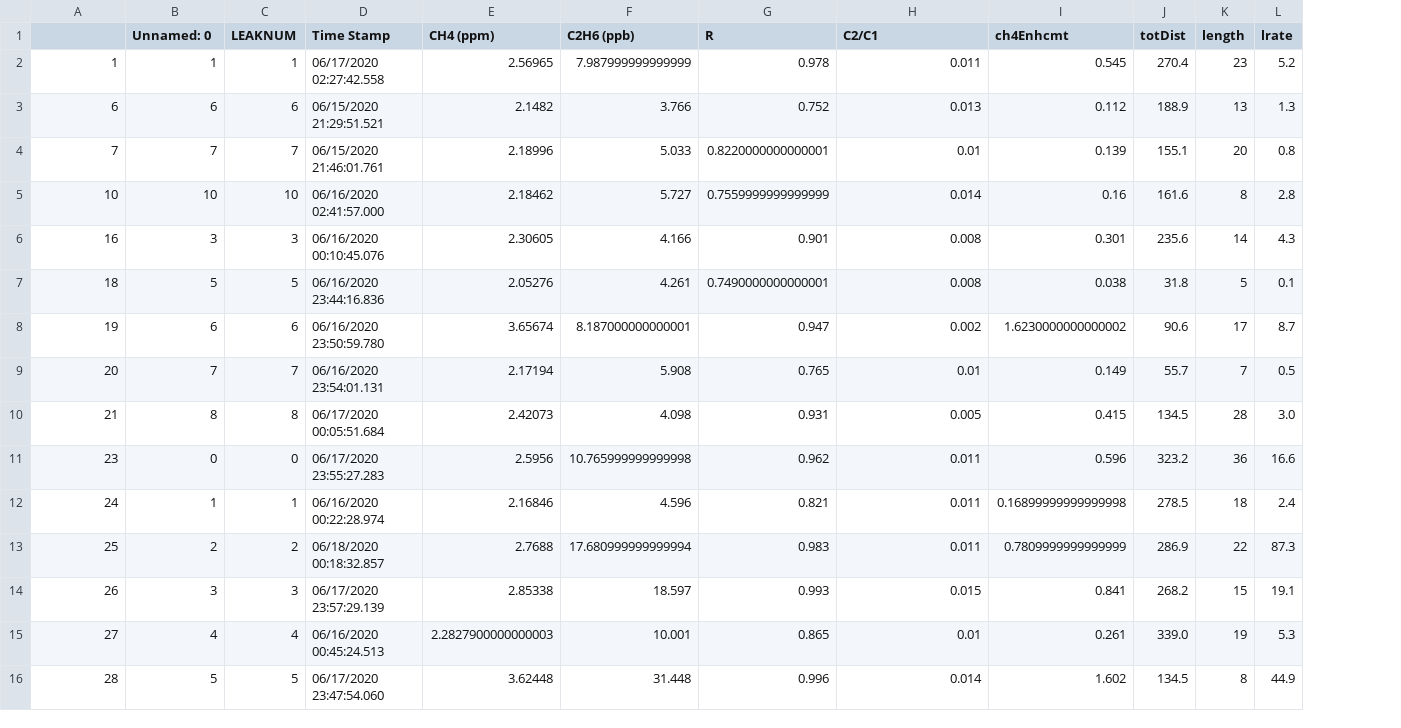
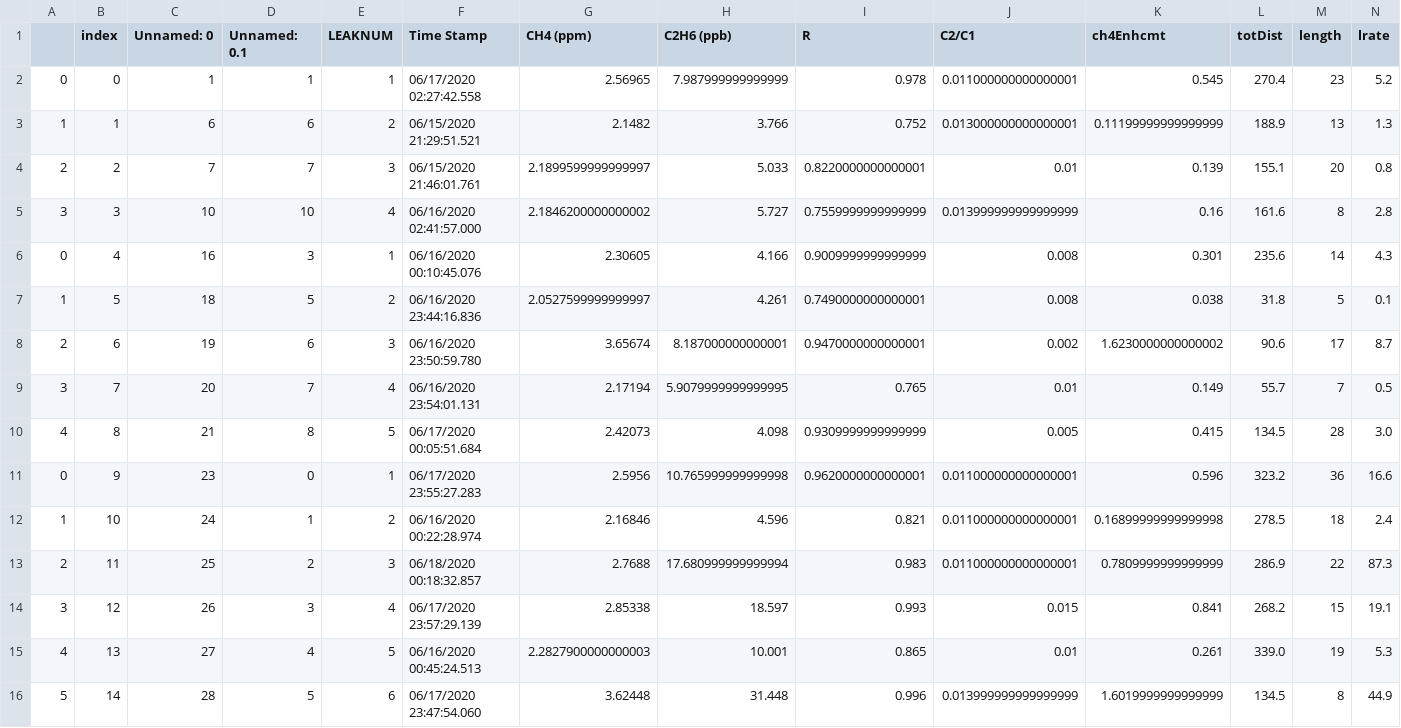
Before and after one commit to elimywilliams/Trussville, a CSV file: allLeaksWin.csv, drawn as a sheet; only a part is shown; addresses are those after the commit; the diff covers the shown part only; the diff names each change by its address in the sheet, - before the commit and + after, or states it on an @@ line.

Commit message:
Add files via upload

```diff
--- a/allLeaksWin.csv
+++ b/allLeaksWin.csv
+column A, rows 2-16: 0 | 1 | 2 | 3 | 0 | 1 | 2 | 3 | 4 | 0 | 1 | 2 | 3 | 4 | 5
+column B (index), rows 2-16: 0 | 1 | 2 | 3 | 4 | 5 | 6 | 7 | 8 | 9 | 10 | 11 | 12 | 13 | 14
-C1: (empty)
+C1: Unnamed: 0
-D1: Unnamed: 0
+D1: Unnamed: 0.1
-J2 (C2/C1): 0.011
+J2 (C2/C1): 0.011000000000000001
-E3 (LEAKNUM): 6
+E3 (LEAKNUM): 2
-J3 (C2/C1): 0.013
+J3 (C2/C1): 0.013000000000000001
-K3 (ch4Enhcmt): 0.112
+K3 (ch4Enhcmt): 0.11199999999999999
-E4 (LEAKNUM): 7
+E4 (LEAKNUM): 3
-G4 (CH4 (ppm)): 2.18996
+G4 (CH4 (ppm)): 2.1899599999999997
-E5 (LEAKNUM): 10
+E5 (LEAKNUM): 4
-G5 (CH4 (ppm)): 2.18462
+G5 (CH4 (ppm)): 2.1846200000000002
-J5 (C2/C1): 0.014
+J5 (C2/C1): 0.013999999999999999
-E6 (LEAKNUM): 3
+E6 (LEAKNUM): 1
-I6 (R): 0.901
+I6 (R): 0.9009999999999999
-E7 (LEAKNUM): 5
+E7 (LEAKNUM): 2
-G7 (CH4 (ppm)): 2.05276
+G7 (CH4 (ppm)): 2.0527599999999997
-E8 (LEAKNUM): 6
+E8 (LEAKNUM): 3
-I8 (R): 0.947
+I8 (R): 0.9470000000000001
-E9 (LEAKNUM): 7
+E9 (LEAKNUM): 4
-H9 (C2H6 (ppb)): 5.908
+H9 (C2H6 (ppb)): 5.9079999999999995
-E10 (LEAKNUM): 8
+E10 (LEAKNUM): 5
-I10 (R): 0.931
+I10 (R): 0.9309999999999999
-E11 (LEAKNUM): 0
+E11 (LEAKNUM): 1
-I11 (R): 0.962
+I11 (R): 0.9620000000000001
-J11:J13 (C2/C1): 0.011
+J11:J13 (C2/C1): 0.011000000000000001
-E12 (LEAKNUM): 1
+E12 (LEAKNUM): 2
-E13 (LEAKNUM): 2
+E13 (LEAKNUM): 3
-E14 (LEAKNUM): 3
+E14 (LEAKNUM): 4
-E15 (LEAKNUM): 4
+E15 (LEAKNUM): 5
-E16 (LEAKNUM): 5
+E16 (LEAKNUM): 6
-J16 (C2/C1): 0.014
+J16 (C2/C1): 0.013999999999999999
-K16 (ch4Enhcmt): 1.602
+K16 (ch4Enhcmt): 1.6019999999999999
```
Also changed, not shown: 8 edited cells elsewhere in this file.
